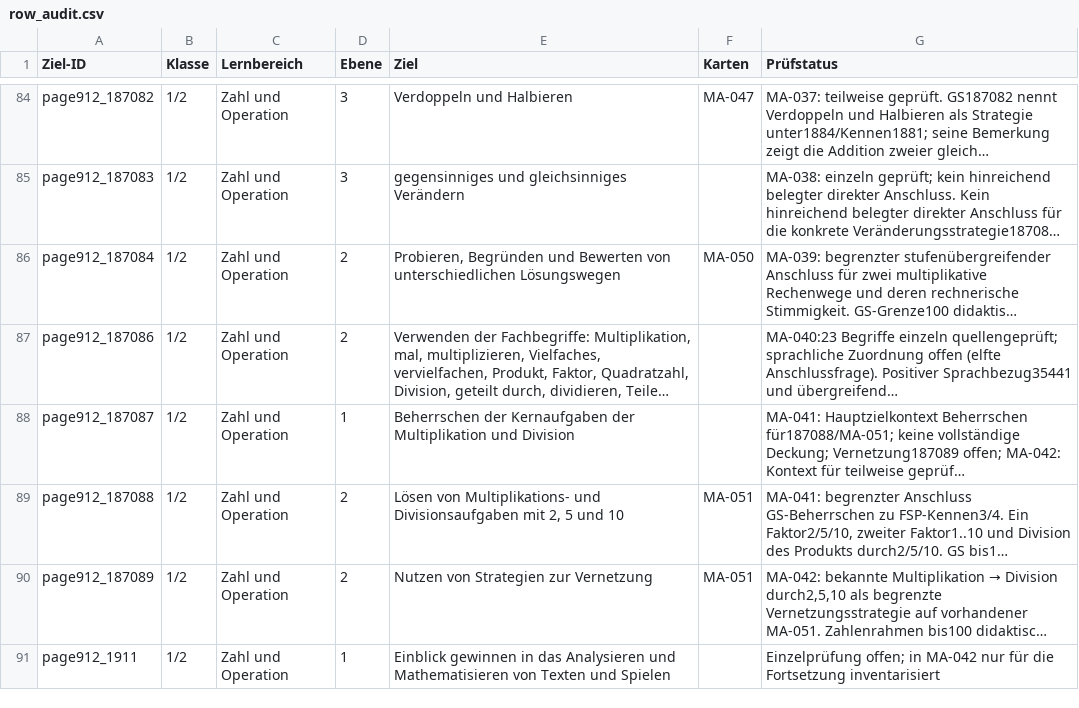
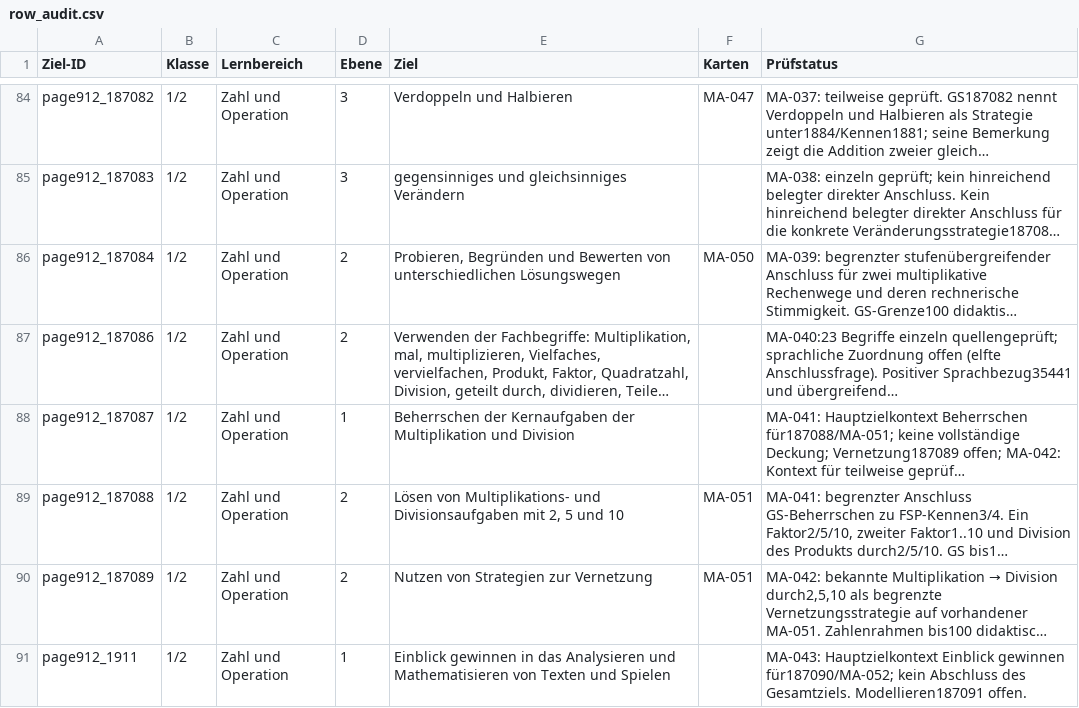
Before and after one commit to geafaellt/LernzielKompass, a CSV file: curriculum/mathematik/row_audit.csv, drawn as a sheet; only a part is shown, gaps mark what is left out; long unchanged cells end in …; the diff covers the shown part only; the diff names each change by its address in the sheet, - before the commit and + after, or states it on an @@ line.

```diff
--- a/curriculum/mathematik/row_audit.csv
+++ b/curriculum/mathematik/row_audit.csv
-G91 (Prüfstatus): Einzelprüfung offen; in MA-042 nur für die Fortsetzung inventarisiert
+G91 (Prüfstatus): MA-043: Hauptzielkontext Einblick gewinnen für187090/MA-052; kein Abschluss des Gesamtziels. Modellieren187091 offen.
```
Also changed, not shown: 2 edited cells elsewhere in this file, 8 other files.
